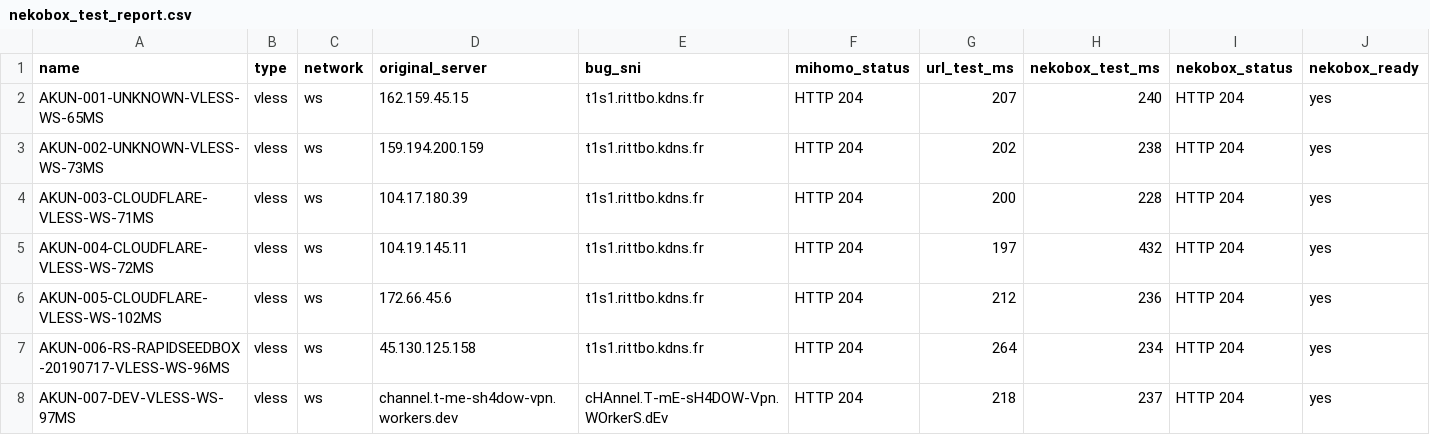
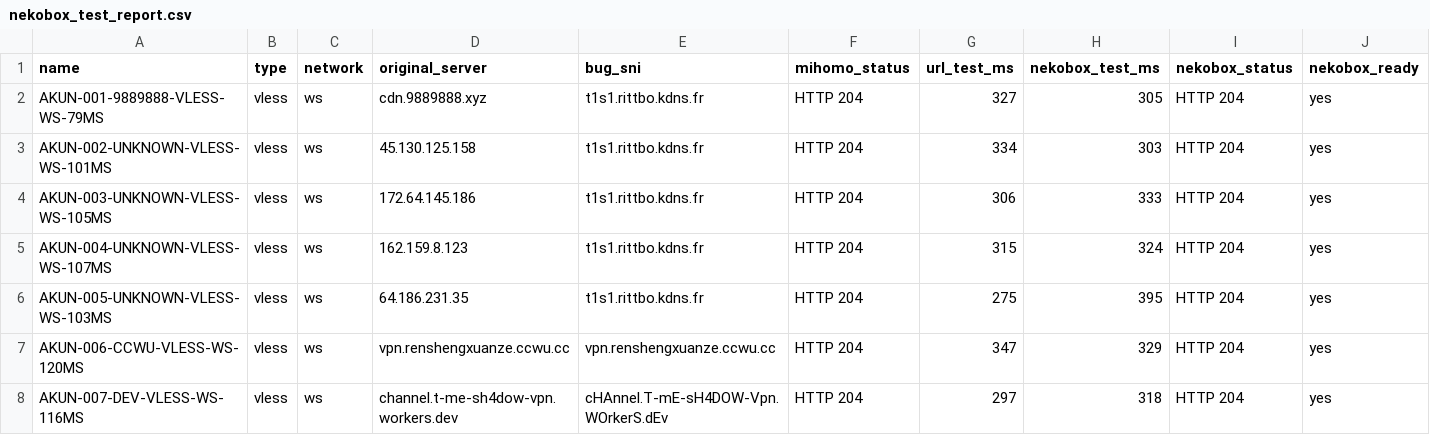
Before and after one commit to adiorany3/ConvertYAML, a CSV file: nekobox_test_report.csv, drawn as a sheet; only a part is shown; the diff covers the shown part only.

```diff
--- a/nekobox_test_report.csv
+++ b/nekobox_test_report.csv
@@ -1,8 +1,8 @@
 name,type,network,original_server,bug_sni,mihomo_status,url_test_ms,nekobox_test_ms,nekobox_status,nekobox_ready
-AKUN-001-UNKNOWN-VLESS-WS-65MS,vless,ws,162.159.45.15,t1s1.rittbo.kdns.fr,HTTP 204,207,240,HTTP 204,yes
-AKUN-002-UNKNOWN-VLESS-WS-73MS,vless,ws,159.194.200.159,t1s1.rittbo.kdns.fr,HTTP 204,202,238,HTTP 204,yes
-AKUN-003-CLOUDFLARE-VLESS-WS-71MS,vless,ws,104.17.180.39,t1s1.rittbo.kdns.fr,HTTP 204,200,228,HTTP 204,yes
-AKUN-004-CLOUDFLARE-VLESS-WS-72MS,vless,ws,104.19.145.11,t1s1.rittbo.kdns.fr,HTTP 204,197,432,HTTP 204,yes
-AKUN-005-CLOUDFLARE-VLESS-WS-102MS,vless,ws,172.66.45.6,t1s1.rittbo.kdns.fr,HTTP 204,212,236,HTTP 204,yes
-AKUN-006-RS-RAPIDSEEDBOX-20190717-VLESS-WS-96MS,vless,ws,45.130.125.158,t1s1.rittbo.kdns.fr,HTTP 204,264,234,HTTP 204,yes
-AKUN-007-DEV-VLESS-WS-97MS,vless,ws,channel.t-me-sh4dow-vpn.workers.dev,cHAnnel.T-mE-sH4DOW-Vpn.WOrkerS.dEv,HTTP 204,218,237,HTTP 204,yes
+AKUN-001-9889888-VLESS-WS-79MS,vless,ws,cdn.9889888.xyz,t1s1.rittbo.kdns.fr,HTTP 204,327,305,HTTP 204,yes
+AKUN-002-UNKNOWN-VLESS-WS-101MS,vless,ws,45.130.125.158,t1s1.rittbo.kdns.fr,HTTP 204,334,303,HTTP 204,yes
+AKUN-003-UNKNOWN-VLESS-WS-105MS,vless,ws,172.64.145.186,t1s1.rittbo.kdns.fr,HTTP 204,306,333,HTTP 204,yes
+AKUN-004-UNKNOWN-VLESS-WS-107MS,vless,ws,162.159.8.123,t1s1.rittbo.kdns.fr,HTTP 204,315,324,HTTP 204,yes
+AKUN-005-UNKNOWN-VLESS-WS-103MS,vless,ws,64.186.231.35,t1s1.rittbo.kdns.fr,HTTP 204,275,395,HTTP 204,yes
+AKUN-006-CCWU-VLESS-WS-120MS,vless,ws,vpn.renshengxuanze.ccwu.cc,vpn.renshengxuanze.ccwu.cc,HTTP 204,347,329,HTTP 204,yes
+AKUN-007-DEV-VLESS-WS-116MS,vless,ws,channel.t-me-sh4dow-vpn.workers.dev,cHAnnel.T-mE-sH4DOW-Vpn.WOrkerS.dEv,HTTP 204,297,318,HTTP 204,yes
```
Also changed, not shown: 15 edited cells elsewhere in this file, openclash_auto_report.csv, urltest_report.csv, 10 other files.
